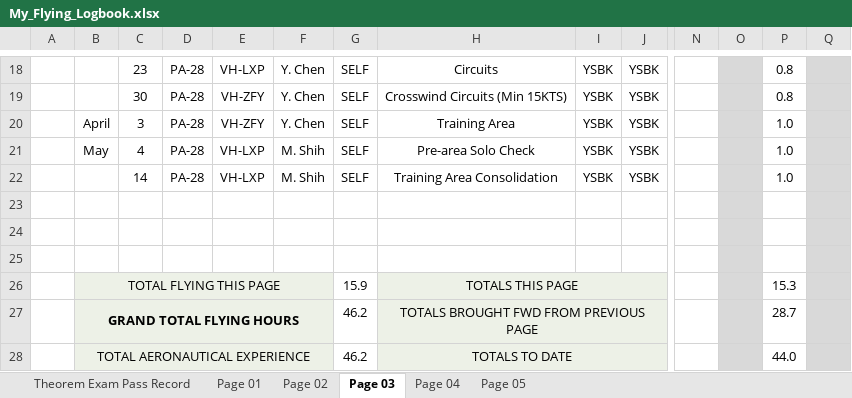
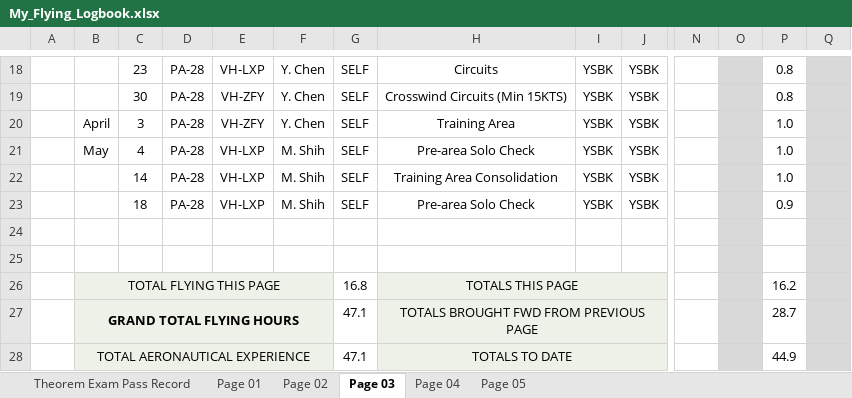
Before and after one commit to ninn-kou/PA28, an Excel workbook: My_Flying_Logbook.xlsx, sheet Page 03, drawn as a sheet; only a part is shown, gaps mark what is left out; values as stored, in another font and other column widths than the file's, no borders; removed rows and columns are numbered as before the commit, all else as after; rows hold the shown columns only; the diff names each change by its address in the sheet, - before the commit and + after, or states it on an @@ line.

```diff
--- a/My_Flying_Logbook.xlsx (sheet Page 03)
+++ b/My_Flying_Logbook.xlsx (sheet Page 03)
+row 23:  |  | 18 | PA-28 | VH-LXP | M. Shih | SELF | Pre-area Solo Check | YSBK | YSBK |  |  | 0.9
-row 25: (empty)
-G26: 15.9
+G26: 16.8
-P26: 15.3
+P26: 16.2
-G27:G28: 46.2
+G27:G28: 47.1
-P28: 44.0
+P28: 44.9
```
Also changed, not shown: sheet Page 04, sheet Page 05.
